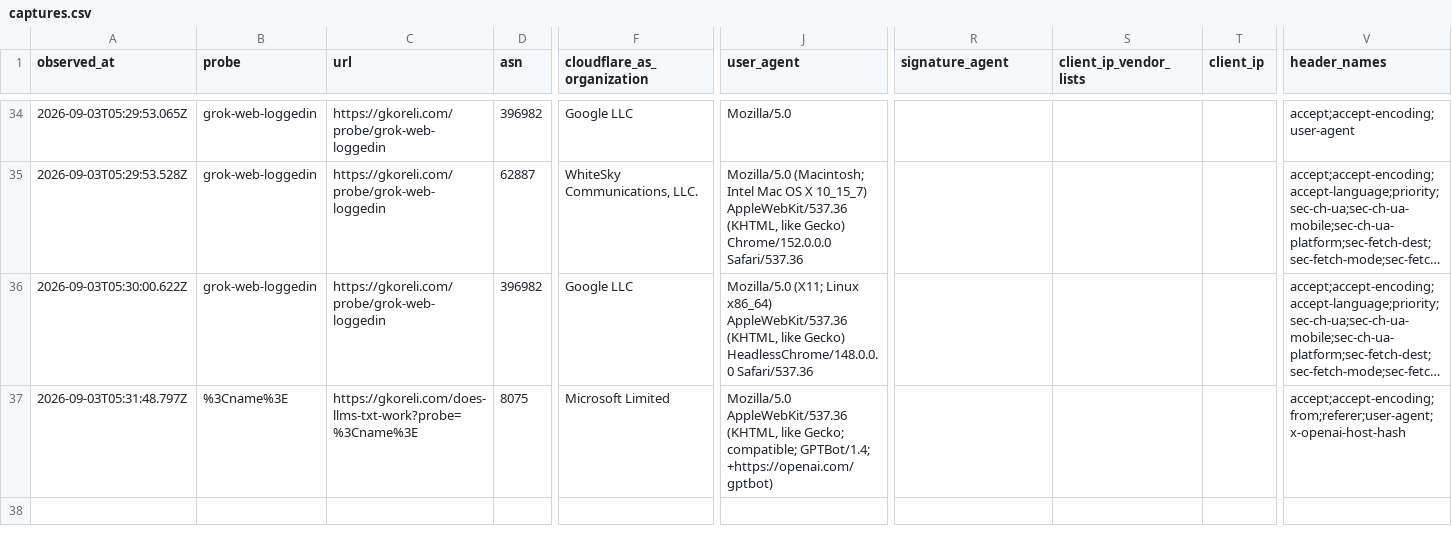
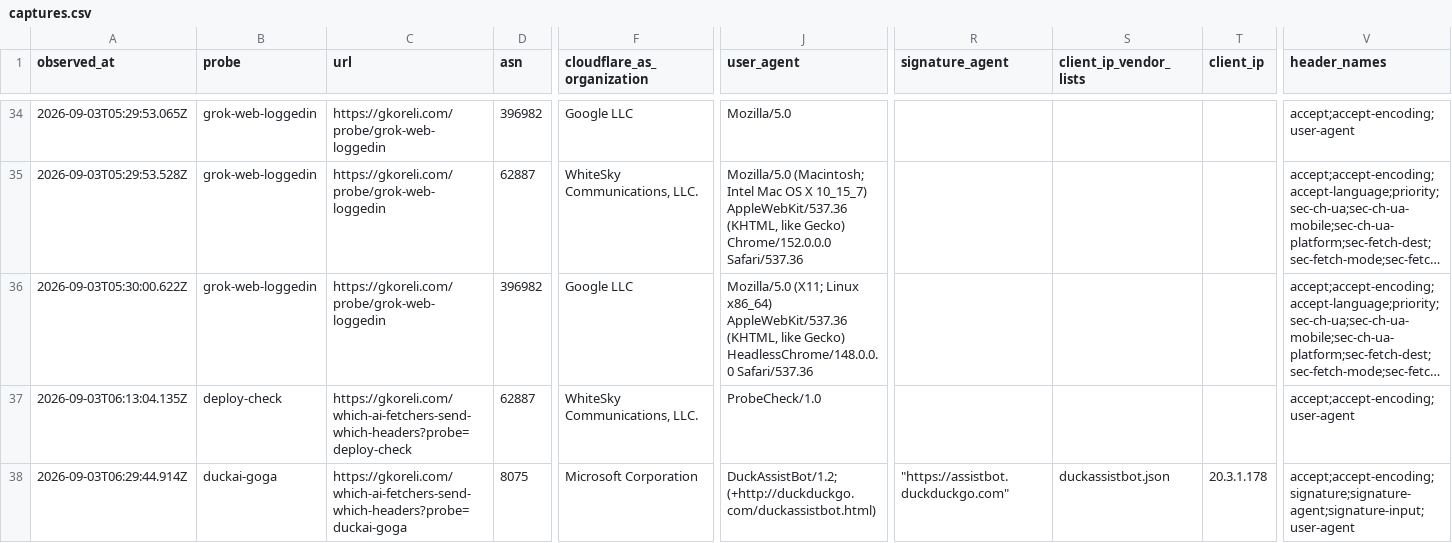
Before and after one commit to gkoreli/blog, a CSV file: packages/blog/drafts/research/ai-fetcher-headers/data/captures.csv, drawn as a sheet; only a part is shown, gaps mark what is left out; long unchanged cells end in …; addresses are those after the commit; rows hold the shown columns only; the diff names each change by its address in the sheet, - before the commit and + after, or states it on an @@ line.

```diff
--- a/packages/blog/drafts/research/ai-fetcher-headers/data/captures.csv
+++ b/packages/blog/drafts/research/ai-fetcher-headers/data/captures.csv
+row 37: 2026-09-03T06:13:04.135Z | deploy-check | https://gkoreli.com/which-ai-fetchers-send-which-headers?probe=deploy-check | 62887 | WhiteSky Communications, LLC. | ProbeCheck/1.0 |  |  |  | accept;accept-encoding;user-agent
-A38 (observed_at): 2026-09-03T05:31:48.797Z
+A38 (observed_at): 2026-09-03T06:29:44.914Z
-B38 (probe): %3Cname%3E
+B38 (probe): duckai-goga
-C38 (url): https://gkoreli.com/does-llms-txt-work?probe=%3Cname%3E
+C38 (url): https://gkoreli.com/which-ai-fetchers-send-which-headers?probe=duckai-goga
-F38 (cloudflare_as_organization): Microsoft Limited
+F38 (cloudflare_as_organization): Microsoft Corporation
-J38 (user_agent): Mozilla/5.0 AppleWebKit/537.36 (KHTML, like Gecko; compatible; GPTBot/1.4; +https://openai.com/gptbot)
+J38 (user_agent): DuckAssistBot/1.2; (+http://duckduckgo.com/duckassistbot.html)
-R38 (signature_agent): (empty)
+R38 (signature_agent): "https://assistbot.duckduckgo.com"
-S38 (client_ip_vendor_lists): (empty)
+S38 (client_ip_vendor_lists): duckassistbot.json
-T38 (client_ip): (empty)
+T38 (client_ip): 20.3.1.178
-V38 (header_names): accept;accept-encoding;from;referer;user-agent;x-openai-host-hash
+V38 (header_names): accept;accept-encoding;signature;signature-agent;signature-input;user-agent
```
Also changed, not shown: 21 other files.
